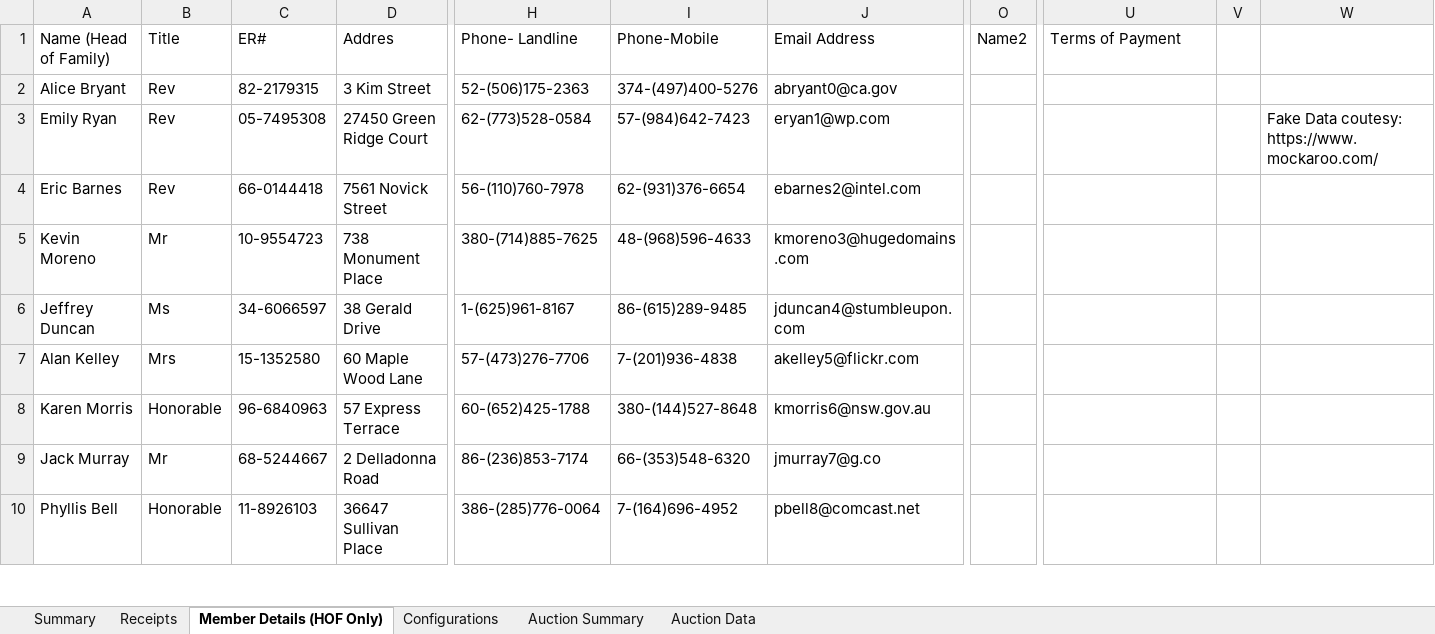
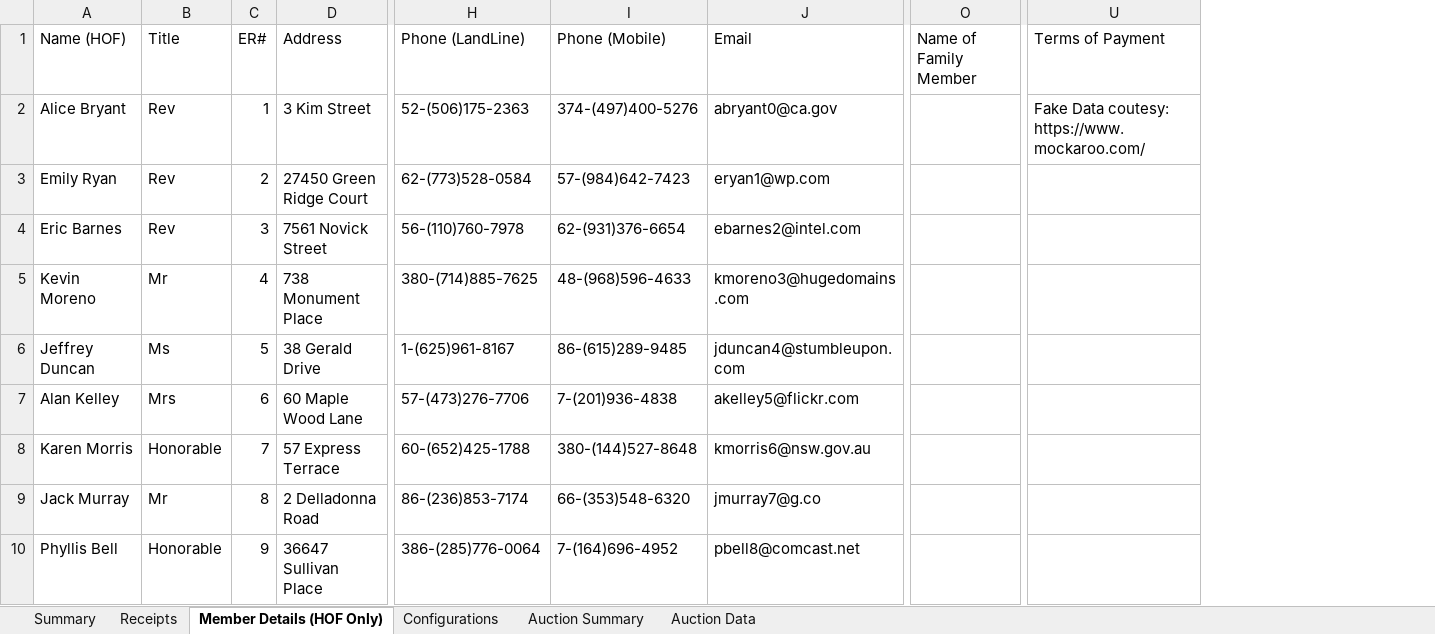
Before and after one commit to leggie/Church-Accounting-Using-GnuCash, an Excel workbook: Church Accounting Using GnuCash - 14 - Import Transactions from Excel into GnuCash through QIF/ExportToQIF.xlsm, sheet Member Details (HOF Only), drawn as a sheet; only a part is shown, gaps mark what is left out; values as stored, in another font and other column widths than the file's, no cell formats; table styles not drawn; removed rows and columns are numbered as before the commit, all else as after; the diff covers the shown part only; the diff names each change by its address in the sheet, - before the commit and + after, or states it on an @@ line.

```diff
--- a/Church Accounting Using GnuCash - 14 - Import Transactions from Excel into GnuCash through QIF/ExportToQIF.xlsm (sheet Member Details (HOF Only))
+++ b/Church Accounting Using GnuCash - 14 - Import Transactions from Excel into GnuCash through QIF/ExportToQIF.xlsm (sheet Member Details (HOF Only))
-column C, rows 1-10: ER# | 82-2179315 | 05-7495308 | 66-0144418 | 10-9554723 | 34-6066597 | 15-1352580 | 96-6840963 | 68-5244667 | 11-8926103
+column C, rows 1-10: ER# | 1 | 2 | 3 | 4 | 5 | 6 | 7 | 8 | 9
-column O, row 1: Name2
+column O, row 1: Name of Family Member
-column V, empty
-column W, row 3: Fake Data coutesy: https://www.mockaroo.com/
-A1: Name (Head of Family)
+A1: Name (HOF)
-D1: Addres
+D1: Address
-H1: Phone- Landline
+H1: Phone (LandLine)
-I1: Phone-Mobile
+I1: Phone (Mobile)
-J1: Email Address
+J1: Email
-U2: (empty)
+U2: Fake Data coutesy: https://www.mockaroo.com/
```
Also changed, not shown: 82 added rows elsewhere in this sheet, sheet Receipts, sheet Auction Data, sheet Summary, cell formats, charts or pictures.
